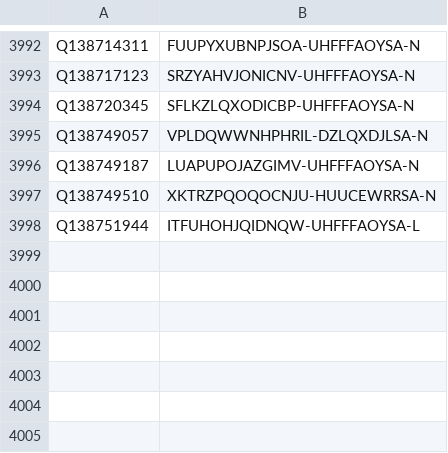
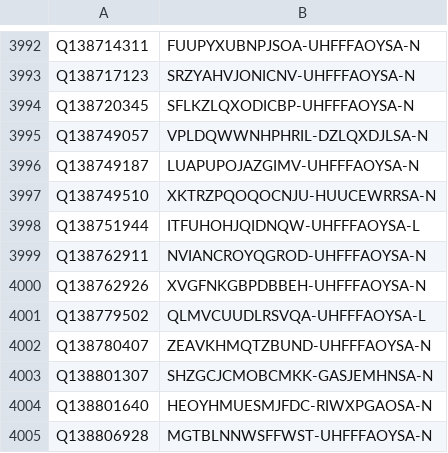
Before and after one commit to egonw/wikidata-chemistry, a TSV file: inchikeys/inchikeys_109.tsv, drawn as a sheet; only a part is shown, gaps mark what is left out.

```diff
--- a/inchikeys/inchikeys_109.tsv
+++ b/inchikeys/inchikeys_109.tsv
@@ -3998 +3998,8 @@ Q138749510	XKTRZPQOQOCNJU-HUUCEWRRSA-N
 Q138751944	ITFUHOHJQIDNQW-UHFFFAOYSA-L
+Q138762911	NVIANCROYQGROD-UHFFFAOYSA-N
+Q138762926	XVGFNKGBPDBBEH-UHFFFAOYSA-N
+Q138779502	QLMVCUUDLRSVQA-UHFFFAOYSA-L
+Q138780407	ZEAVKHMQTZBUND-UHFFFAOYSA-N
+Q138801307	SHZGCJCMOBCMKK-GASJEMHNSA-N
+Q138801640	HEOYHMUESMJFDC-RIWXPGAOSA-N
+Q138806928	MGTBLNNWSFFWST-UHFFFAOYSA-N
```
